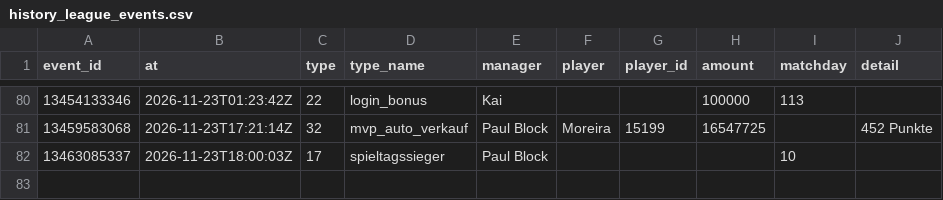
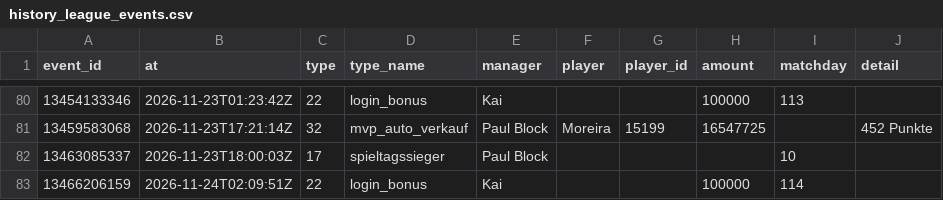
Before and after one commit to Klaudeai/feed-c95b9a6cf8, a CSV file: data/history_league_events.csv, drawn as a sheet; only a part is shown, gaps mark what is left out; the diff names each change by its address in the sheet, - before the commit and + after, or states it on an @@ line.

Commit message:
update 2026-11-24T02:31:02.967384+00:00

```diff
--- a/data/history_league_events.csv
+++ b/data/history_league_events.csv
+row 83: 13466206159 | 2026-11-24T02:09:51Z | 22 | login_bonus | Kai |  |  | 100000 | 114
```
